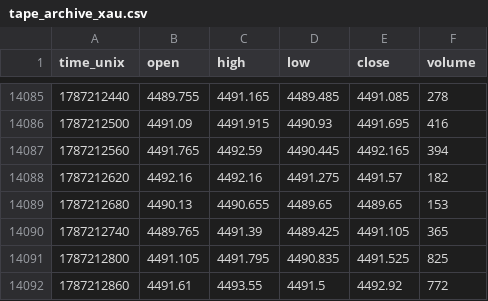
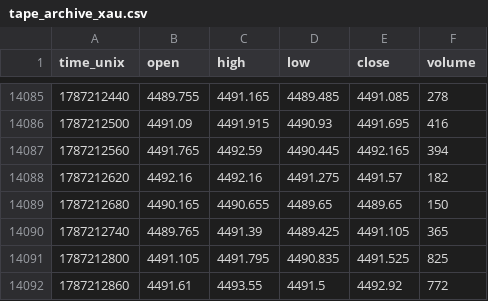
Before and after one commit to zeecitizen/turtle, a CSV file: monitor/tape_archive_xau.csv, drawn as a sheet; only a part is shown, gaps mark what is left out.

```diff
--- a/monitor/tape_archive_xau.csv
+++ b/monitor/tape_archive_xau.csv
@@ -14088,3 +14088,3 @@ time_unix,open,high,low,close,volume
 1787212620,4492.16,4492.16,4491.275,4491.57,182
-1787212680,4490.13,4490.655,4489.65,4489.65,153
+1787212680,4490.165,4490.655,4489.65,4489.65,150
 1787212740,4489.765,4491.39,4489.425,4491.105,365
```
Also changed, not shown: 25 other files.
